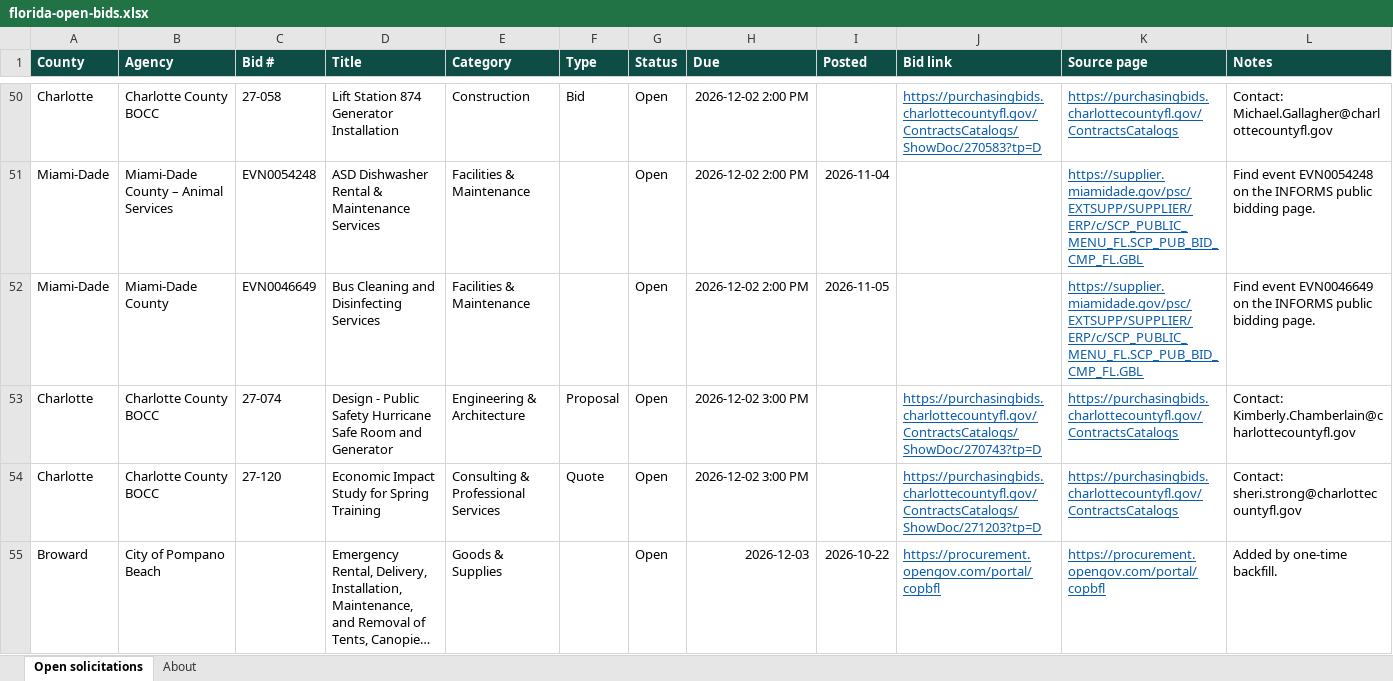
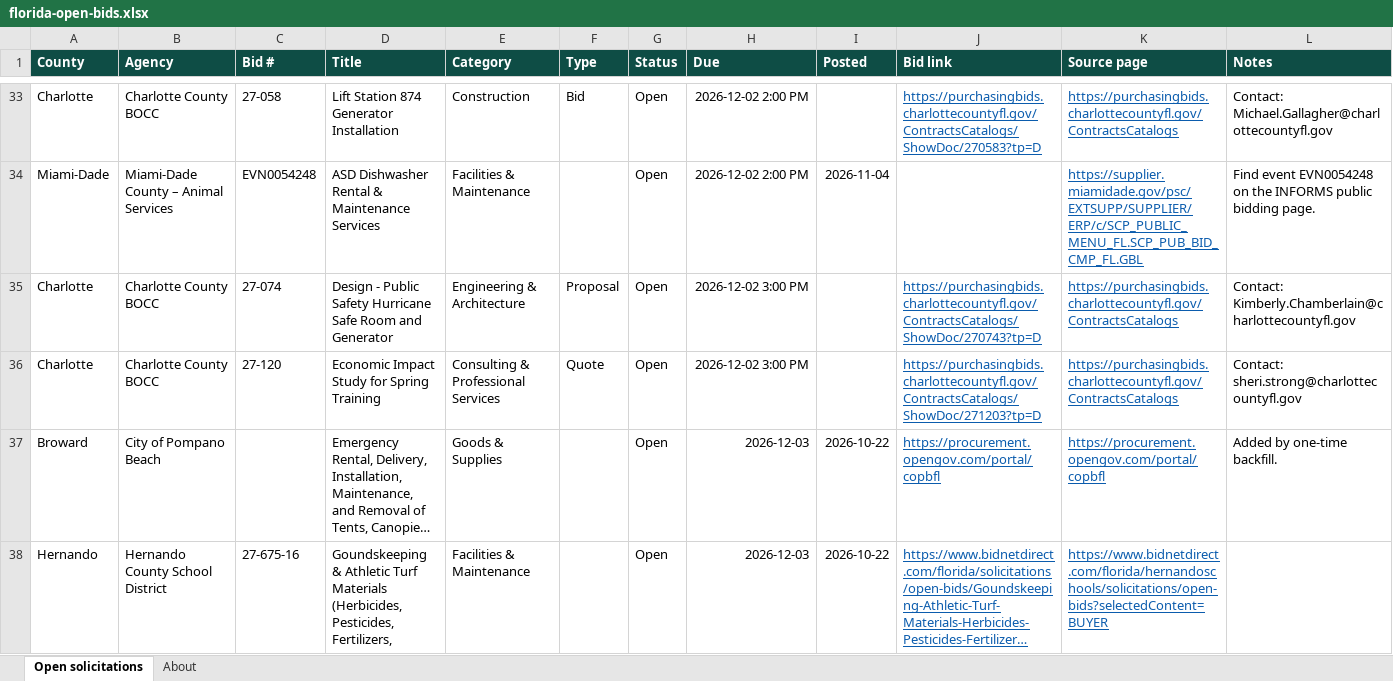
Before and after one commit to dianarodos/floridabids, an Excel workbook: site/data/florida-open-bids.xlsx, sheet Open solicitations, drawn as a sheet; only a part is shown, gaps mark what is left out; the shorter side is filled out with more unchanged rows; long unchanged cells end in …; values as stored, in another font and other column widths than the file's, no borders; removed rows and columns are numbered as before the commit, all else as after; the diff covers the shown part only; the diff names each change by its address in the sheet, - before the commit and + after, or states it on an @@ line.

```diff
--- a/site/data/florida-open-bids.xlsx (sheet Open solicitations)
+++ b/site/data/florida-open-bids.xlsx (sheet Open solicitations)
-row 52: Miami-Dade | Miami-Dade County | EVN0046649 | Bus Cleaning and Disinfecting Services | Facilities & Maintenance |  | Open | 2026-12-02 2:00 PM | 2026-11-05 |  | https://supplier.miamidade.gov/psc/EXTSUPP/SUPPLIER/ERP/c/SCP_PUBLIC_MENU_FL.SCP_PUB_BID_CMP_FL.GBL | Find event EVN0046649 on the INFORMS public bidding page.
```
Also changed, not shown: 17 added rows and 18 removed rows elsewhere in this sheet, sheet About, 9 other files.
